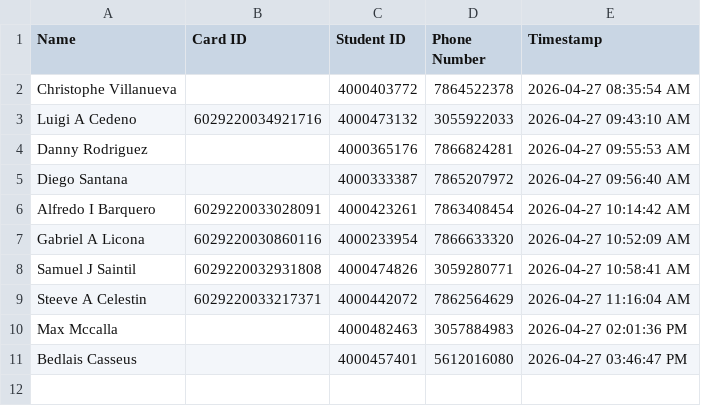
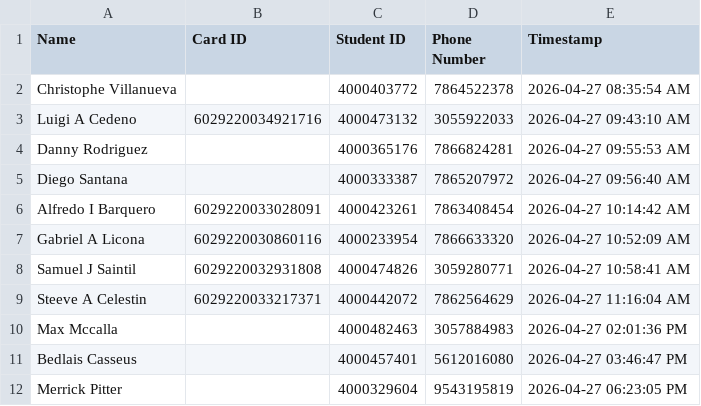
Before and after one commit to G33k-star/smart-id-verification-system, a CSV file: data/checkins/checkin_2026-04-27.csv, drawn as a sheet; the diff names each change by its address in the sheet, - before the commit and + after, or states it on an @@ line.

Commit message:
Backup data 2026-04-27 23:00:02 UTC

```diff
--- a/data/checkins/checkin_2026-04-27.csv
+++ b/data/checkins/checkin_2026-04-27.csv
+row 12: Merrick Pitter |  | 4000329604 | 9543195819 | 2026-04-27 06:23:05 PM
```
Also changed, not shown: 1 other file.
